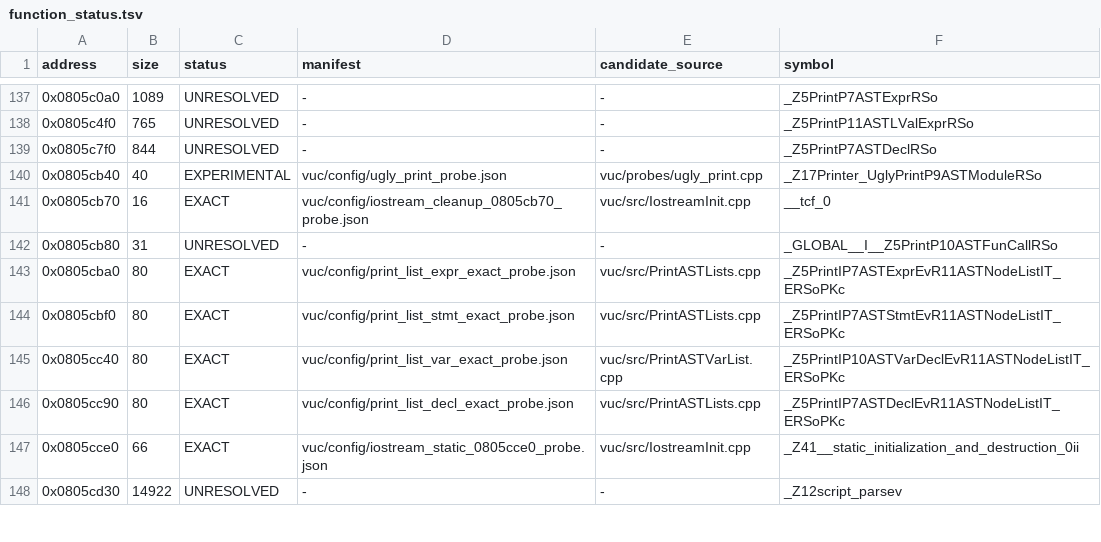
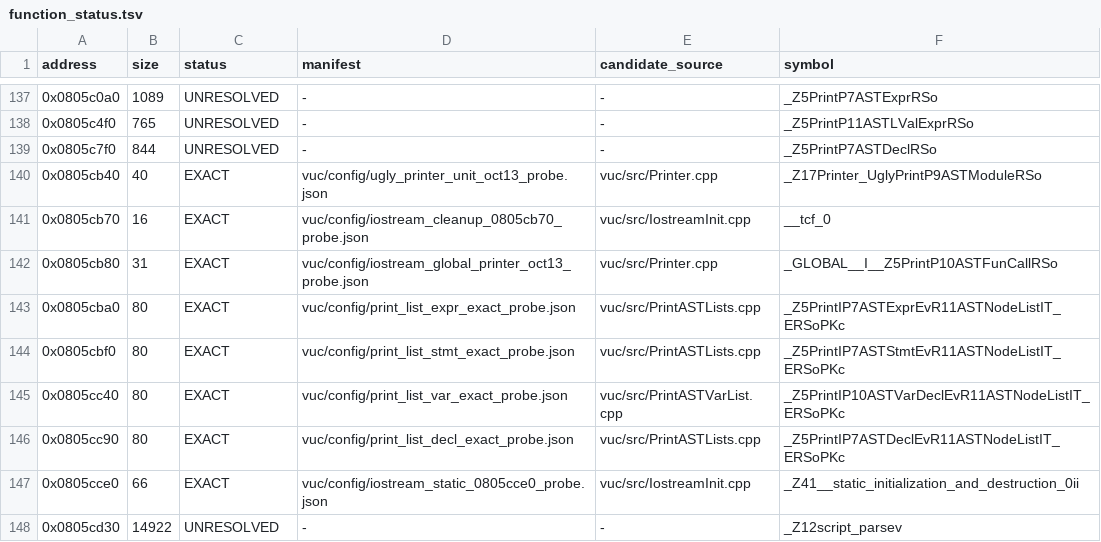
Before and after one commit to fjtrujy/revcl, a TSV file: vuc/config/function_status.tsv, drawn as a sheet; only a part is shown, gaps mark what is left out.

Commit message:
Reconstruct VUC Printer module and iostream startup exactly

```diff
--- a/vuc/config/function_status.tsv
+++ b/vuc/config/function_status.tsv
@@ -139,5 +139,5 @@ address	size	status	manifest	candidate_source	symbol
 0x0805c7f0	844	UNRESOLVED	-	-	_Z5PrintP7ASTDeclRSo
-0x0805cb40	40	EXPERIMENTAL	vuc/config/ugly_print_probe.json	vuc/probes/ugly_print.cpp	_Z17Printer_UglyPrintP9ASTModuleRSo
+0x0805cb40	40	EXACT	vuc/config/ugly_printer_unit_oct13_probe.json	vuc/src/Printer.cpp	_Z17Printer_UglyPrintP9ASTModuleRSo
 0x0805cb70	16	EXACT	vuc/config/iostream_cleanup_0805cb70_probe.json	vuc/src/IostreamInit.cpp	__tcf_0
-0x0805cb80	31	UNRESOLVED	-	-	_GLOBAL__I__Z5PrintP10ASTFunCallRSo
+0x0805cb80	31	EXACT	vuc/config/iostream_global_printer_oct13_probe.json	vuc/src/Printer.cpp	_GLOBAL__I__Z5PrintP10ASTFunCallRSo
 0x0805cba0	80	EXACT	vuc/config/print_list_expr_exact_probe.json	vuc/src/PrintASTLists.cpp	_Z5PrintIP7ASTExprEvR11ASTNodeListIT_ERSoPKc
```
Also changed, not shown: 9 other files.
